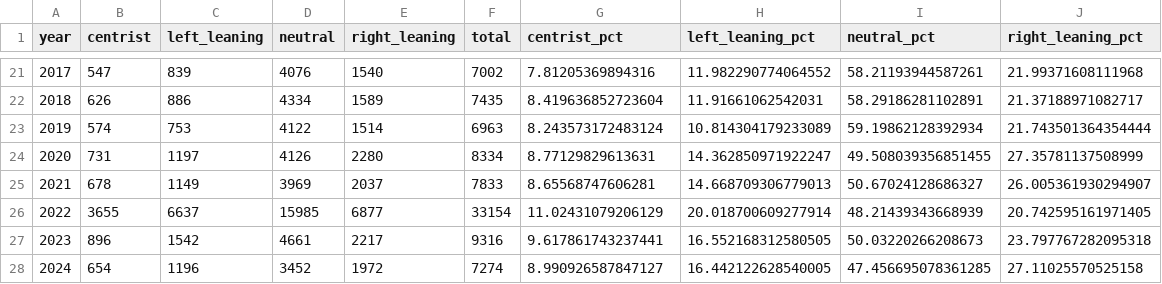
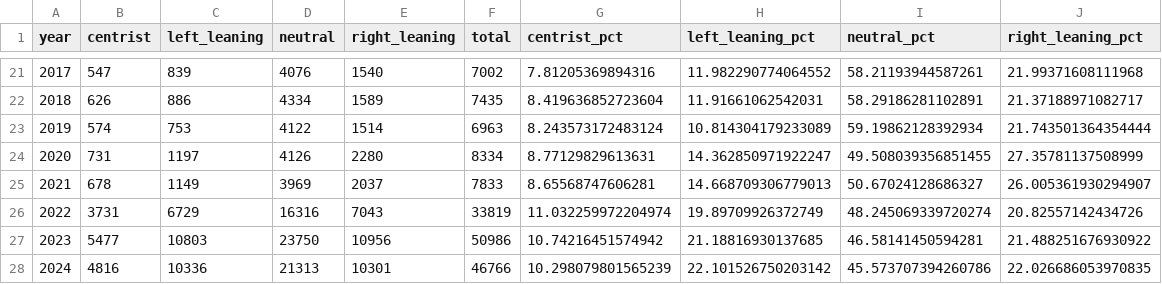
Before and after one commit to iisc-gbsa/bias-detection-in-news-media, a CSV file: visualization/data/aggregated/bias_type_distributions_political_type.csv, drawn as a sheet; only a part is shown, gaps mark what is left out; the diff covers the shown part only.

```diff
--- a/visualization/data/aggregated/bias_type_distributions_political_type.csv
+++ b/visualization/data/aggregated/bias_type_distributions_political_type.csv
@@ -25,4 +25,4 @@ year,centrist,left_leaning,neutral,right_leaning,total,centrist_pct,left_leaning
 2021,678,1149,3969,2037,7833,8.65568747606281,14.668709306779013,50.67024128686327,26.005361930294907
-2022,3655,6637,15985,6877,33154,11.02431079206129,20.018700609277914,48.21439343668939,20.742595161971405
-2023,896,1542,4661,2217,9316,9.617861743237441,16.552168312580505,50.03220266208673,23.797767282095318
-2024,654,1196,3452,1972,7274,8.990926587847127,16.442122628540005,47.456695078361285,27.11025570525158
+2022,3731,6729,16316,7043,33819,11.032259972204974,19.89709926372749,48.245069339720274,20.82557142434726
+2023,5477,10803,23750,10956,50986,10.74216451574942,21.18816930137685,46.58141450594281,21.488251676930922
+2024,4816,10336,21313,10301,46766,10.298079801565239,22.101526750203142,45.573707394260786,22.026686053970835
```
Also changed, not shown: 9 edited cells elsewhere in this file, visualization/data/aggregated/bias_type_distributions_gender_type.csv, visualization/data/aggregated/bias_type_distributions_religious_type.csv, 6 other files.
